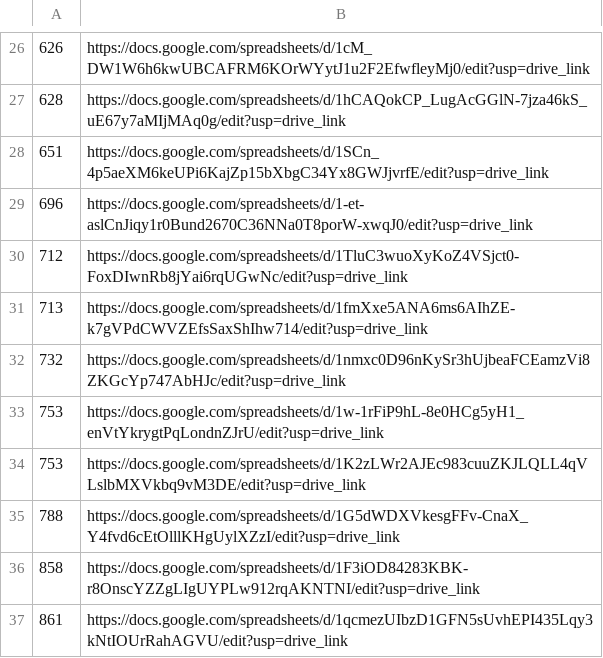
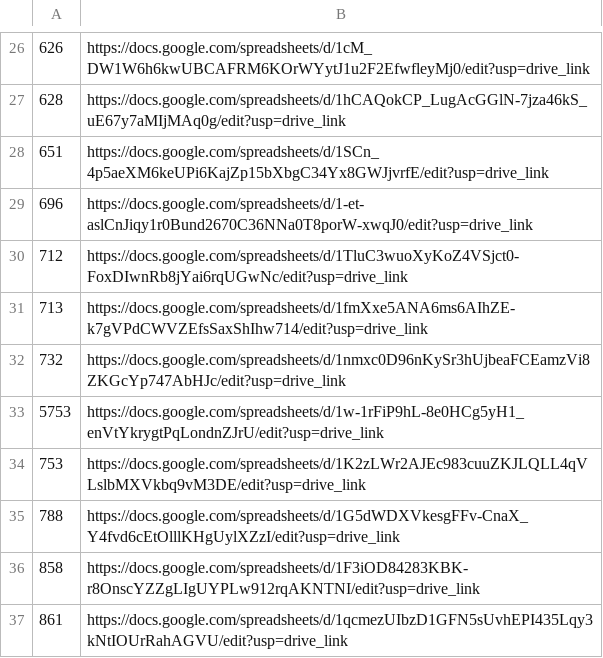
Before and after one commit to ntustam/NTU_Student_Ambassador, a CSV file: student_links.csv, drawn as a sheet; only a part is shown, gaps mark what is left out.

Commit message:
Update student_links.csv

```diff
--- a/student_links.csv
+++ b/student_links.csv
@@ -32,3 +32,3 @@
 732,https://docs.google.com/spreadsheets/d/1nmxc0D96nKySr3hUjbeaFCEamzVi8ZKGcYp747AbHJc/edit?usp=drive_link
-753,https://docs.google.com/spreadsheets/d/1w-1rFiP9hL-8e0HCg5yH1_enVtYkrygtPqLondnZJrU/edit?usp=drive_link
+5753,https://docs.google.com/spreadsheets/d/1w-1rFiP9hL-8e0HCg5yH1_enVtYkrygtPqLondnZJrU/edit?usp=drive_link
 753,https://docs.google.com/spreadsheets/d/1K2zLWr2AJEc983cuuZKJLQLL4qVLslbMXVkbq9vM3DE/edit?usp=drive_link
```
